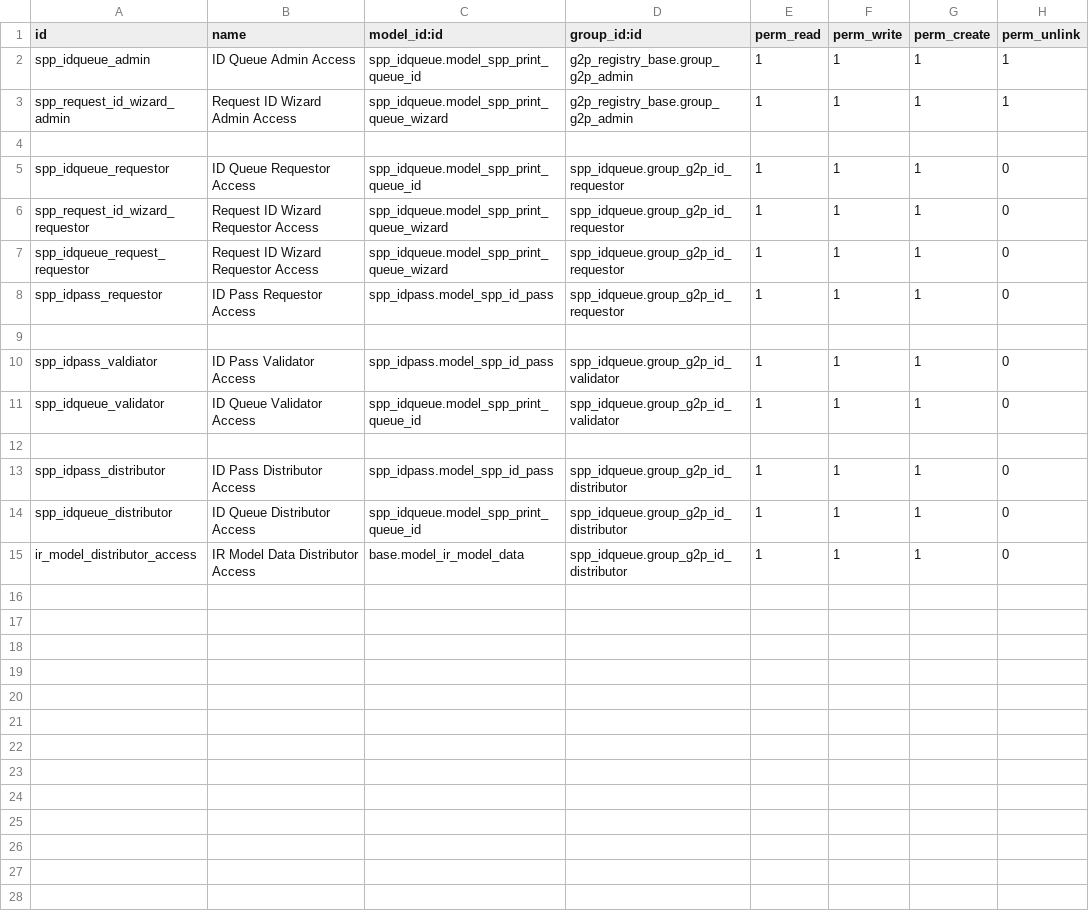
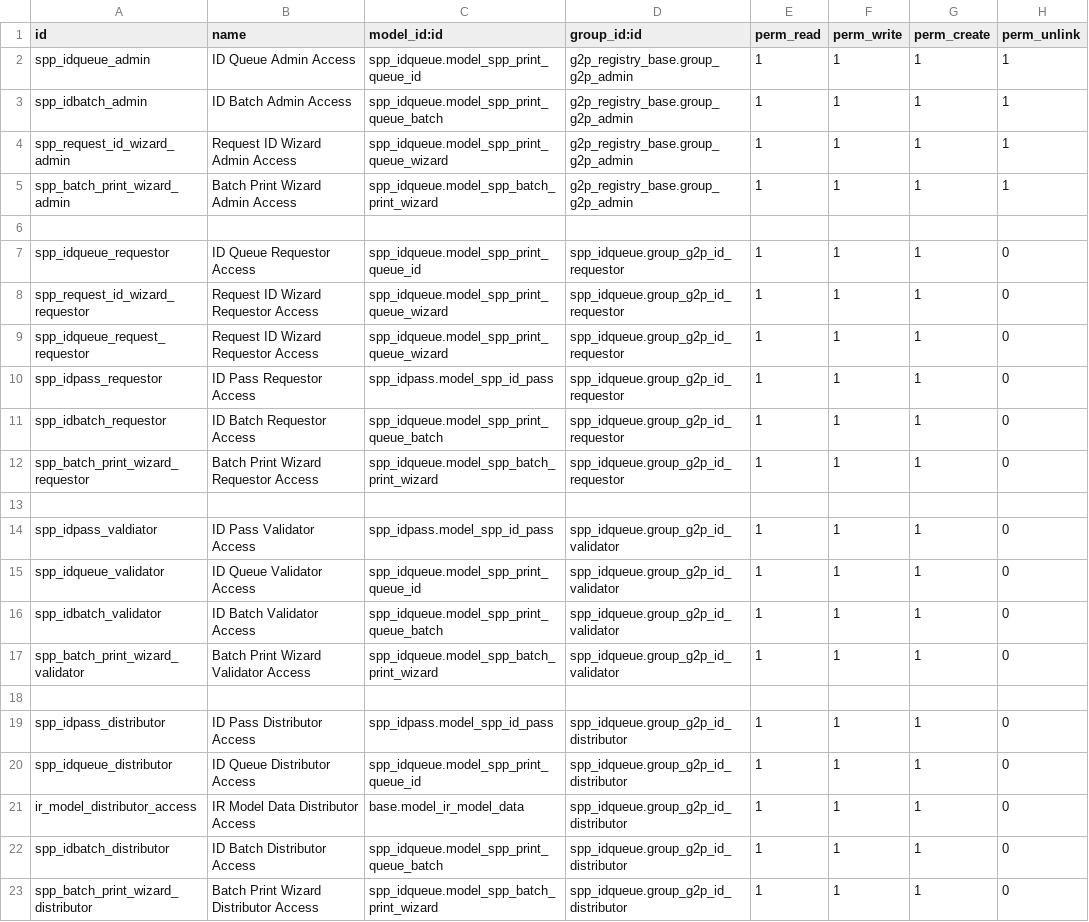
Before and after one commit to OpenSPP/openspp-modules, a CSV file: spp_idqueue/security/ir.model.access.csv, drawn as a sheet; the diff names each change by its address in the sheet, - before the commit and + after, or states it on an @@ line.

Commit message:
add batch print wizard and batch print UI

```diff
--- a/spp_idqueue/security/ir.model.access.csv
+++ b/spp_idqueue/security/ir.model.access.csv
+row 3: spp_idbatch_admin | ID Batch Admin Access | spp_idqueue.model_spp_print_queue_batch | g2p_registry_base.group_g2p_admin | 1 | 1 | 1 | 1
+row 5: spp_batch_print_wizard_admin | Batch Print Wizard Admin Access | spp_idqueue.model_spp_batch_print_wizard | g2p_registry_base.group_g2p_admin | 1 | 1 | 1 | 1
+row 11: spp_idbatch_requestor | ID Batch Requestor Access | spp_idqueue.model_spp_print_queue_batch | spp_idqueue.group_g2p_id_requestor | 1 | 1 | 1 | 0
+row 12: spp_batch_print_wizard_requestor | Batch Print Wizard Requestor Access | spp_idqueue.model_spp_batch_print_wizard | spp_idqueue.group_g2p_id_requestor | 1 | 1 | 1 | 0
+row 16: spp_idbatch_validator | ID Batch Validator Access | spp_idqueue.model_spp_print_queue_batch | spp_idqueue.group_g2p_id_validator | 1 | 1 | 1 | 0
+row 17: spp_batch_print_wizard_validator | Batch Print Wizard Validator Access | spp_idqueue.model_spp_batch_print_wizard | spp_idqueue.group_g2p_id_validator | 1 | 1 | 1 | 0
+row 22: spp_idbatch_distributor | ID Batch Distributor Access | spp_idqueue.model_spp_print_queue_batch | spp_idqueue.group_g2p_id_distributor | 1 | 1 | 1 | 0
+row 23: spp_batch_print_wizard_distributor | Batch Print Wizard Distributor Access | spp_idqueue.model_spp_batch_print_wizard | spp_idqueue.group_g2p_id_distributor | 1 | 1 | 1 | 0
```
Also changed, not shown: 8 other files.
